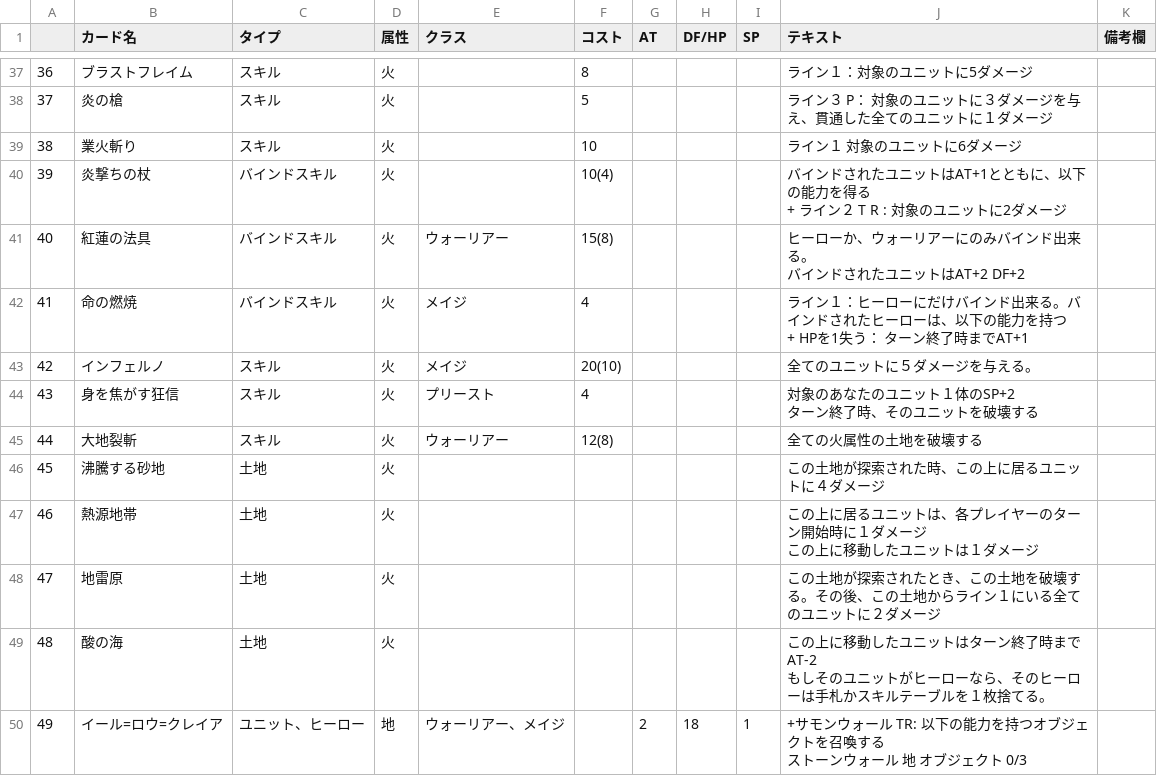
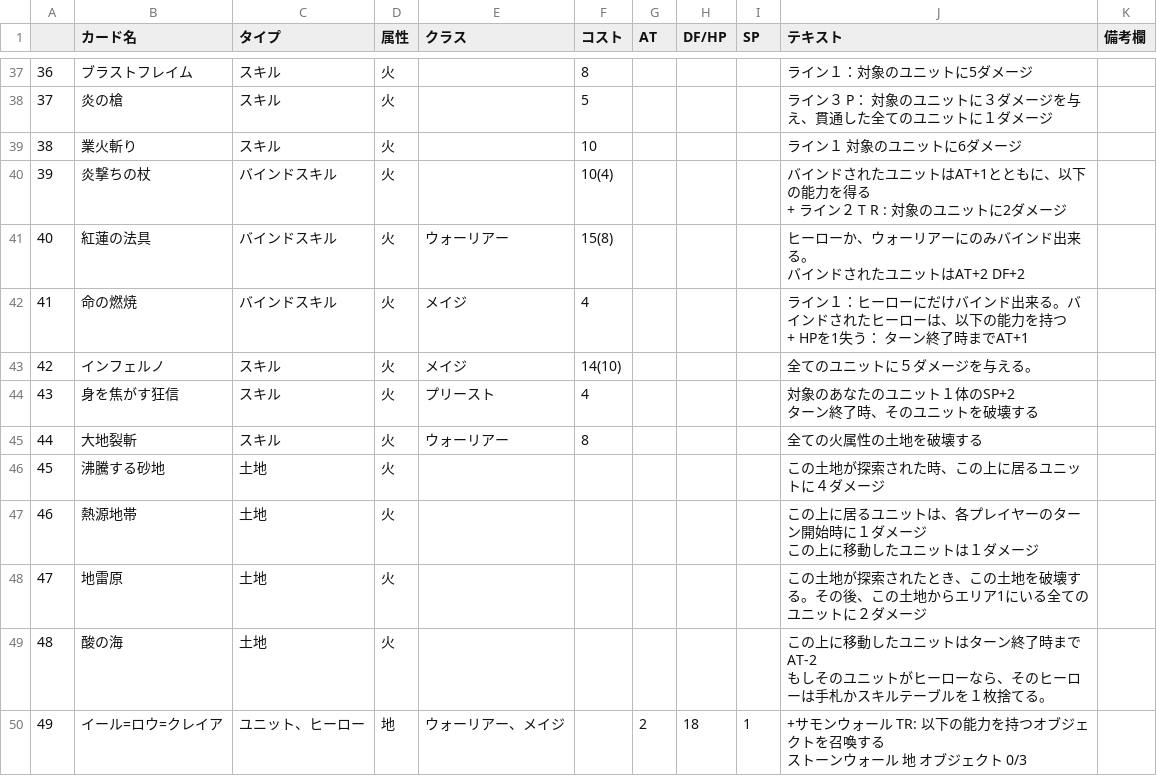
Before and after one commit to TheLus/KingdomSquare, a CSV file: cards/set_firstset/firstset.csv, drawn as a sheet; only a part is shown, gaps mark what is left out; the diff covers the shown part only; the diff names each change by its address in the sheet, - before the commit and + after, or states it on an @@ line.

```diff
--- a/cards/set_firstset/firstset.csv
+++ b/cards/set_firstset/firstset.csv
-F43 (コスト): 20(10)
+F43 (コスト): 14(10)
-F45 (コスト): 12(8)
+F45 (コスト): 8
-J48 (テキスト): …土地からライン１にいる全…
+J48 (テキスト): …土地からエリア1にいる全…
```
Also changed, not shown: 4 added rows, 1 removed row, 40 edited cells and row numbers in column A elsewhere in this file, 2 other files.
